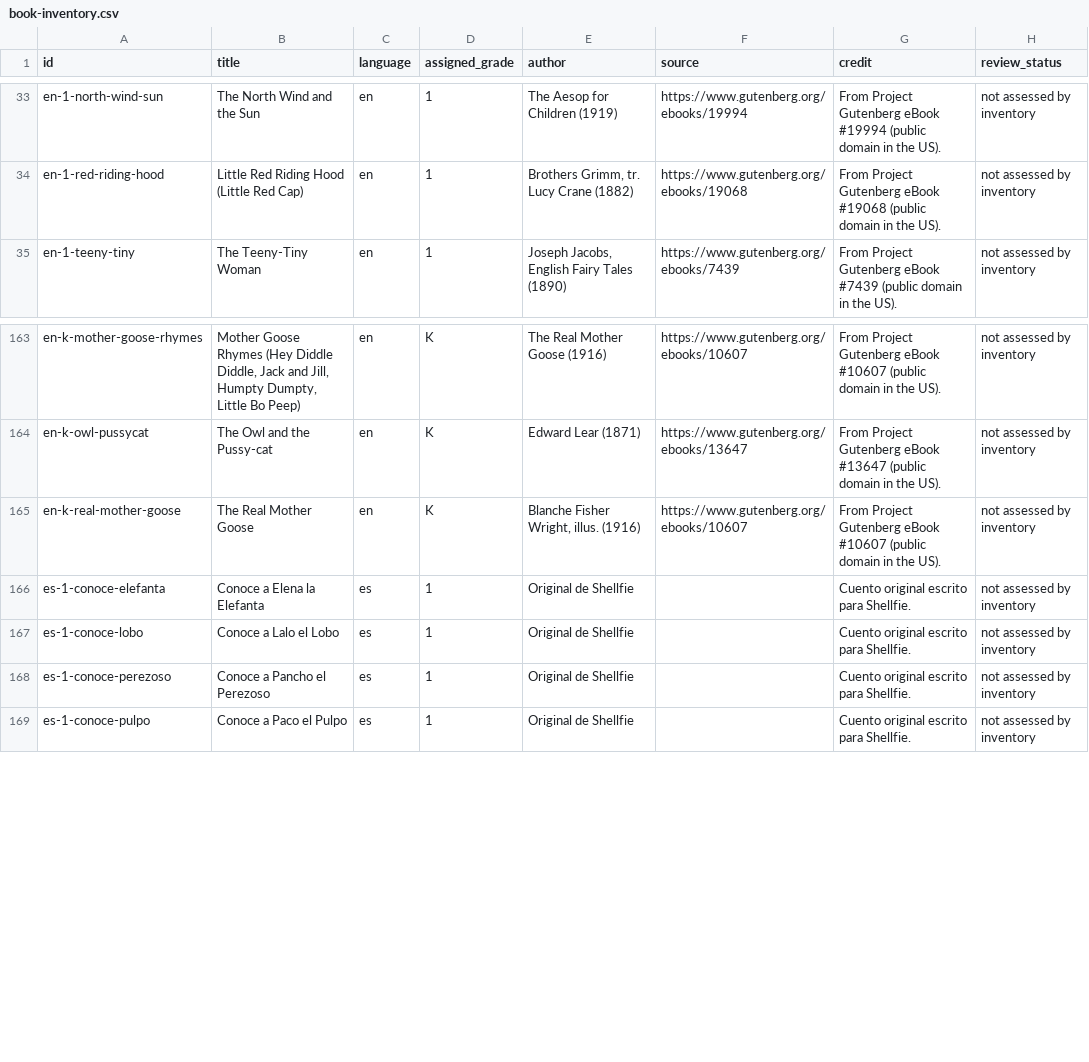
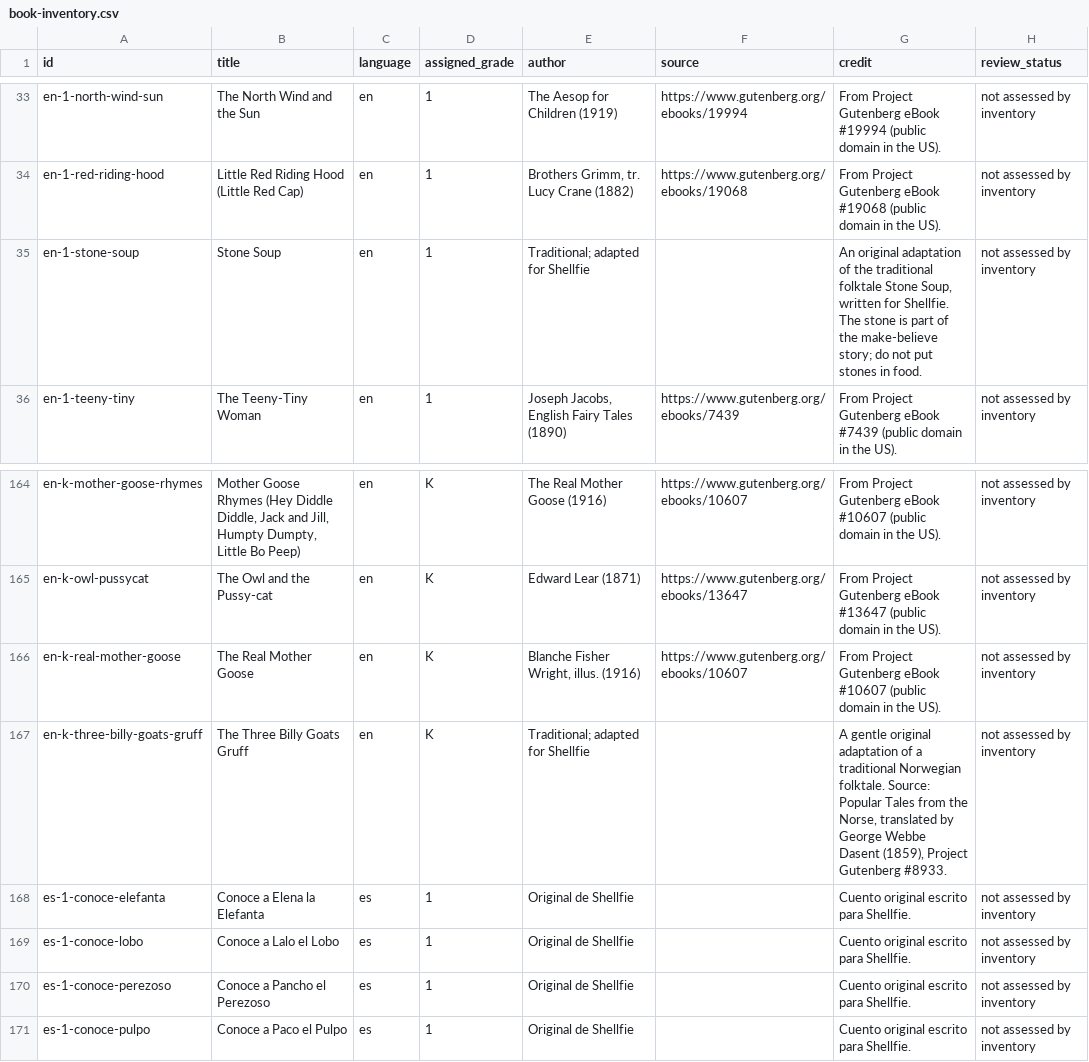
Before and after one commit to mrbtobin/sawyertobin.github.io, a CSV file: shellfie/standards/book-inventory.csv, drawn as a sheet; only a part is shown, gaps mark what is left out.

```diff
--- a/shellfie/standards/book-inventory.csv
+++ b/shellfie/standards/book-inventory.csv
@@ -34,2 +34,3 @@ en-1-north-wind-sun,The North Wind and the Sun,en,1,The Aesop for Children (1919
 en-1-red-riding-hood,Little Red Riding Hood (Little Red Cap),en,1,"Brothers Grimm, tr. Lucy Crane (1882)",https://www.gutenberg.org/ebooks/19068,From Project Gutenberg eBook #19068 (public domain in the US).,not assessed by inventory
+en-1-stone-soup,Stone Soup,en,1,Traditional; adapted for Shellfie,,"An original adaptation of the traditional folktale Stone Soup, written for Shellfie. The stone is part of the make-believe story; do not put stones in food.",not assessed by inventory
 en-1-teeny-tiny,The Teeny-Tiny Woman,en,1,"Joseph Jacobs, English Fairy Tales (1890)",https://www.gutenberg.org/ebooks/7439,From Project Gutenberg eBook #7439 (public domain in the US).,not assessed by inventory
@@ -165,2 +166,3 @@ en-k-owl-pussycat,The Owl and the Pussy-cat,en,K,Edward Lear (1871),https://www.
 en-k-real-mother-goose,The Real Mother Goose,en,K,"Blanche Fisher Wright, illus. (1916)",https://www.gutenberg.org/ebooks/10607,From Project Gutenberg eBook #10607 (public domain in the US).,not assessed by inventory
+en-k-three-billy-goats-gruff,The Three Billy Goats Gruff,en,K,Traditional; adapted for Shellfie,,"A gentle original adaptation of a traditional Norwegian folktale. Source: Popular Tales from the Norse, translated by George Webbe Dasent (1859), Project Gutenberg #8933.",not assessed by inventory
 es-1-conoce-elefanta,Conoce a Elena la Elefanta,es,1,Original de Shellfie,,Cuento original escrito para Shellfie.,not assessed by inventory
```
Also changed, not shown: 10 other files.
